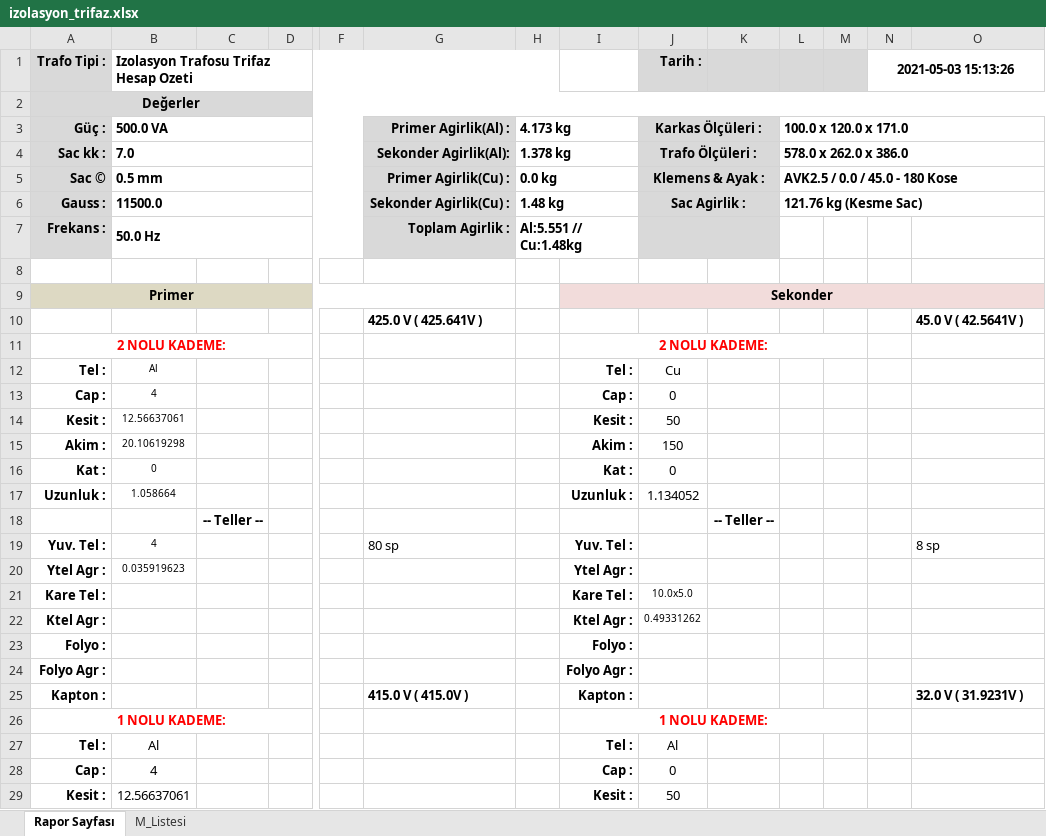
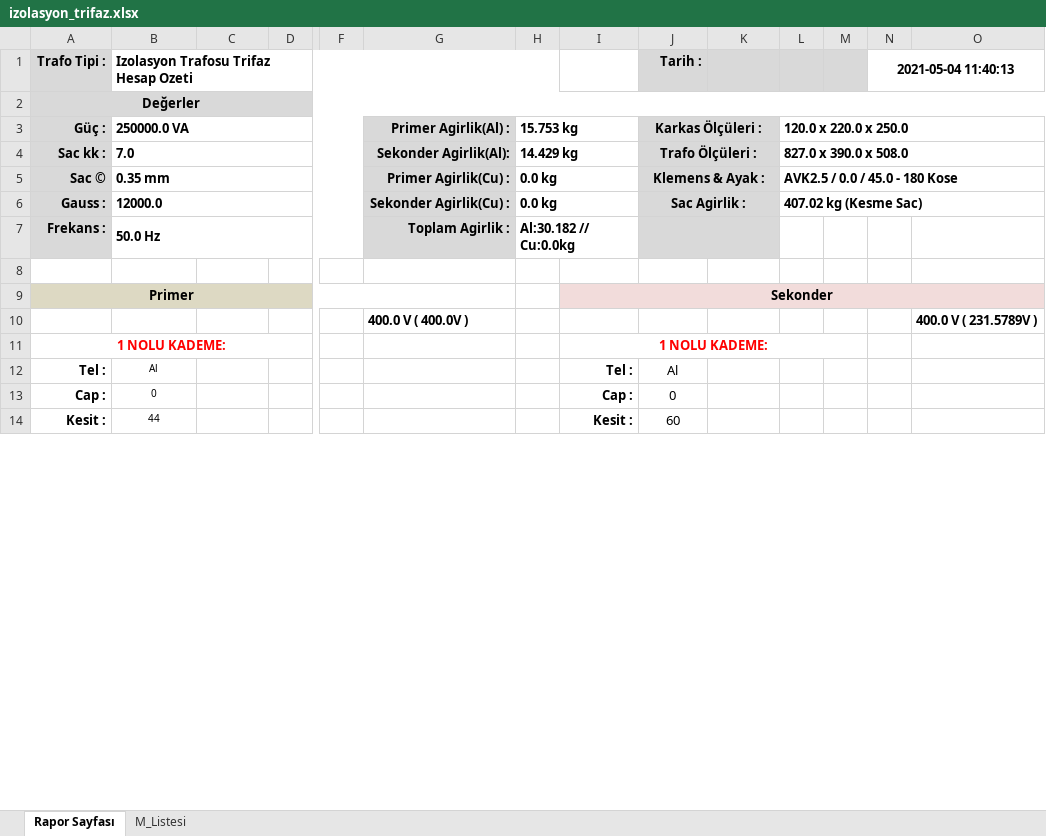
Before and after one commit to yavuzbektas/transformator_calc, an Excel workbook: media/reports/izolasyon_trifaz.xlsx, sheet Rapor Sayfası, drawn as a sheet; only a part is shown, gaps mark what is left out; values as stored, in another font and other column widths than the file's, no borders; charts and pictures not drawn; removed rows and columns are numbered as before the commit, all else as after; rows hold the shown columns only; the diff covers the shown part only; the diff names each change by its address in the sheet, - before the commit and + after, or states it on an @@ line.

```diff
--- a/media/reports/izolasyon_trifaz.xlsx (sheet Rapor Sayfası)
+++ b/media/reports/izolasyon_trifaz.xlsx (sheet Rapor Sayfası)
-N1: 2021-05-03 15:13:26
+N1: 2021-05-04 11:40:13
-B3: 500.0 VA
+B3: 250000.0 VA
-H3: 4.173 kg
+H3: 15.753 kg
-L3: 100.0 x 120.0 x 171.0
+L3: 120.0 x 220.0 x 250.0
-H4: 1.378 kg
+H4: 14.429 kg
-L4: 578.0 x 262.0 x 386.0
+L4: 827.0 x 390.0 x 508.0
-B5: 0.5 mm
+B5: 0.35 mm
-B6: 11500.0
+B6: 12000.0
-H6: 1.48 kg
+H6: 0.0 kg
-L6: 121.76 kg (Kesme Sac)
+L6: 407.02 kg (Kesme Sac)
-H7: Al:5.551 // Cu:1.48kg
+H7: Al:30.182 // Cu:0.0kg
-row 10:  |  |  |  |  | 425.0 V ( 425.641V ) |  |  |  |  |  |  |  | 45.0 V ( 42.5641V )
-row 11: 2 NOLU KADEME: |  |  |  |  |  |  | 2 NOLU KADEME:
-row 12: Tel : | Al |  |  |  |  |  | Tel : | Cu
-row 13: Cap : | 4 |  |  |  |  |  | Cap : | 0
-row 14: Kesit : | 12.56637061 |  |  |  |  |  | Kesit : | 50
-row 15: Akim : | 20.10619298 |  |  |  |  |  | Akim : | 150
-row 16: Kat : | 0 |  |  |  |  |  | Kat : | 0
-row 17: Uzunluk : | 1.058664 |  |  |  |  |  | Uzunluk : | 1.134052
-row 18:  |  | -- Teller -- |  |  |  |  |  |  | -- Teller --
-row 19: Yuv. Tel : | 4 |  |  |  | 80 sp |  | Yuv. Tel : |  |  |  |  |  | 8 sp
-row 20: Ytel Agr : | 0.035919623 |  |  |  |  |  | Ytel Agr :
-row 21: Kare Tel : |  |  |  |  |  |  | Kare Tel : | 10.0x5.0
-row 22: Ktel Agr : |  |  |  |  |  |  | Ktel Agr : | 0.49331262
-row 23: Folyo : |  |  |  |  |  |  | Folyo :
-row 24: Folyo Agr : |  |  |  |  |  |  | Folyo Agr :
-row 25: Kapton : |  |  |  |  | 415.0 V ( 415.0V ) |  | Kapton : |  |  |  |  |  | 32.0 V ( 31.9231V )
+row 10:  |  |  |  |  | 400.0 V ( 400.0V ) |  |  |  |  |  |  |  | 400.0 V ( 231.5789V )
@@ B12:B14 text size: smaller @@
-B13: 4
+B13: 0
-B14: 12.56637061
+B14: 44
-J14 (Tarih :): 50
+J14 (Tarih :): 60
```
Also changed, not shown: 2 added rows, 2 removed rows, 14 edited cells and cell formats elsewhere in this sheet, sheet M_Listesi, charts or pictures, media/reports/oto_trifaz.xlsx, 28 other files.
